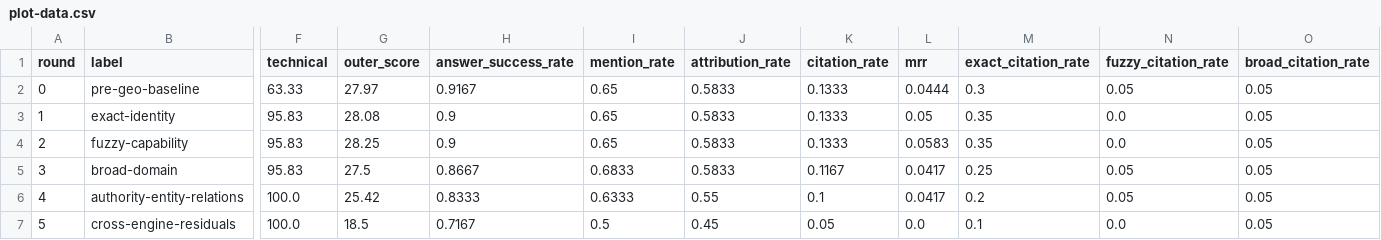
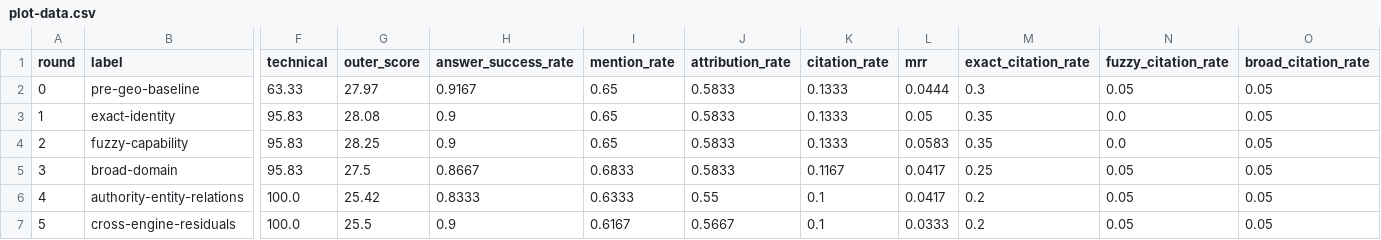
Before and after one commit to HenryCai11/autoresearch-wrapper, a CSV file: geo/instances/eau/runs/live-5-round/plot-data.csv, drawn as a sheet; only a part is shown, gaps mark what is left out; the diff names each change by its address in the sheet, - before the commit and + after, or states it on an @@ line.

```diff
--- a/geo/instances/eau/runs/live-5-round/plot-data.csv
+++ b/geo/instances/eau/runs/live-5-round/plot-data.csv
-G7 (outer_score): 18.5
+G7 (outer_score): 25.5
-H7 (answer_success_rate): 0.7167
+H7 (answer_success_rate): 0.9
-I7 (mention_rate): 0.5
+I7 (mention_rate): 0.6167
-J7 (attribution_rate): 0.45
+J7 (attribution_rate): 0.5667
-K7 (citation_rate): 0.05
+K7 (citation_rate): 0.1
-L7 (mrr): 0.0
+L7 (mrr): 0.0333
-M7 (exact_citation_rate): 0.1
+M7 (exact_citation_rate): 0.2
-N7 (fuzzy_citation_rate): 0.0
+N7 (fuzzy_citation_rate): 0.05
```
Also changed, not shown: geo/instances/eau/runs/live-5-round/round-5-cross-engine-residuals/search-matrix.csv, geo/instances/eau/runs/live-5-round/timing.csv, 32 other files.
